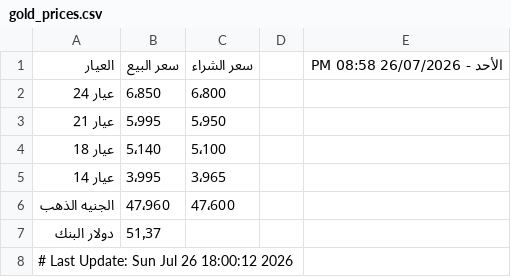
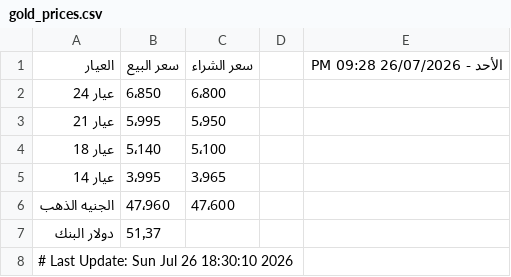
Before and after one commit to abodaapp-hash/-update_gold_prices.py, a CSV file: data/gold_prices.csv, drawn as a sheet.

```diff
--- a/data/gold_prices.csv
+++ b/data/gold_prices.csv
@@ -1,2 +1,2 @@
-العيار,سعر البيع,سعر الشراء,,الأحد - 26/07/2026 08:58 PM
+العيار,سعر البيع,سعر الشراء,,الأحد - 26/07/2026 09:28 PM
 عيار 24,6٬850,6٬800,,
@@ -7,2 +7,2 @@
 دولار البنك,51٫37,,,
-# Last Update: Sun Jul 26 18:00:12 2026
+# Last Update: Sun Jul 26 18:30:10 2026
```
